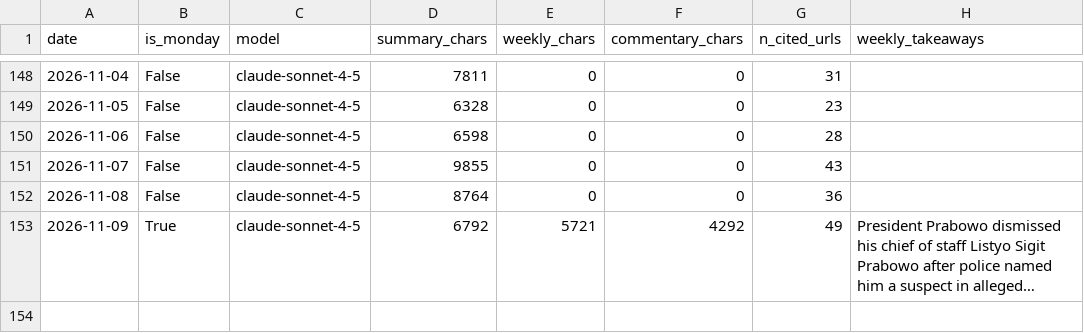
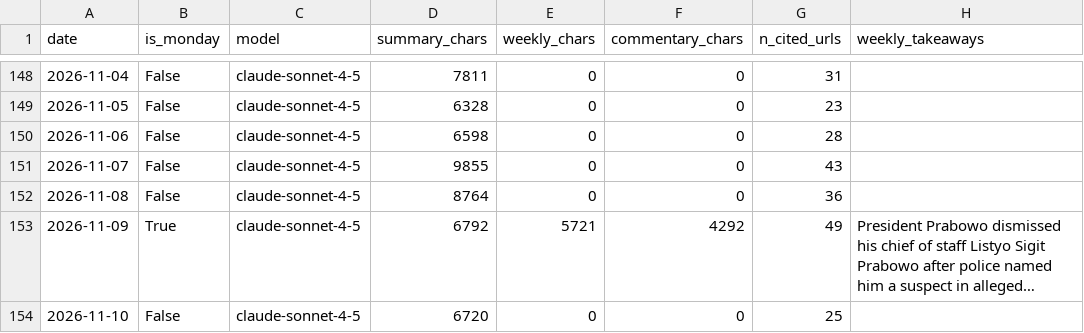
Before and after one commit to rattanarcher/Indo-news-briefing, a CSV file: briefings/index.csv, drawn as a sheet; only a part is shown, gaps mark what is left out; long unchanged cells end in …; the diff names each change by its address in the sheet, - before the commit and + after, or states it on an @@ line.

```diff
--- a/briefings/index.csv
+++ b/briefings/index.csv
+row 154: 2026-11-10 | False | claude-sonnet-4-5 | 6720 | 0 | 0 | 25
```
Also changed, not shown: 3 other files.
